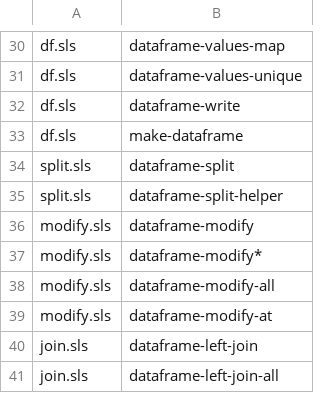
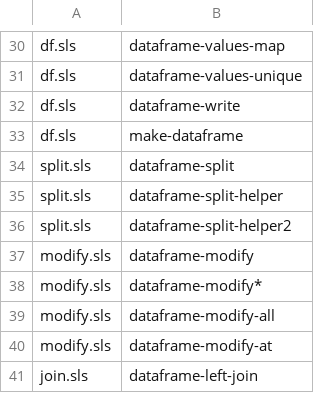
Before and after one commit to hinkelman/dataframe, a TSV file: network-graph/NodesByFile.tsv, drawn as a sheet; only a part is shown, gaps mark what is left out; the shorter side is filled out with more unchanged rows; the diff covers the shown part only; the diff names each change by its address in the sheet, - before the commit and + after, or states it on an @@ line.

```diff
--- a/network-graph/NodesByFile.tsv
+++ b/network-graph/NodesByFile.tsv
+row 36: split.sls | dataframe-split-helper2
```
Also changed, not shown: 8 added rows and 4 removed rows elsewhere in this file, network-graph/Edges.tsv, network-graph/Nodes.tsv.
